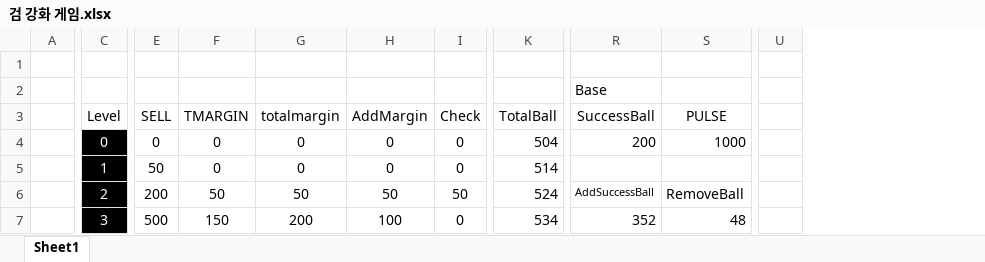
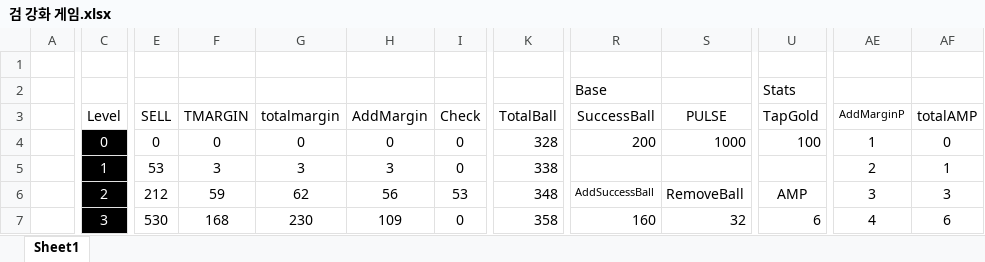
Before and after one commit to Balloon208/Unity_Weapon_Forge, an Excel workbook: 검 강화 게임.xlsx, sheet Sheet1, drawn as a sheet; only a part is shown, gaps mark what is left out; values as stored, in another font and other column widths than the file's, no borders; charts and pictures and conditional formats not drawn; removed rows and columns are numbered as before the commit, all else as after; the diff covers the shown part only; the diff names each change by its address in the sheet, - before the commit and + after, or states it on an @@ line.

Commit message:
ADD :: UpgradeSystem
1. Addmargin Upgrade is available!
2. Add idea note.

```diff
--- a/검 강화 게임.xlsx (sheet Sheet1)
+++ b/검 강화 게임.xlsx (sheet Sheet1)
-column U, empty
+column U (TapGold), row 2: Stats; rows 4-7: 100 |  | AMP | 6
+column AE (AddMarginP), rows 4-7: 1 | 2 | 3 | 4
+column AF (totalAMP), rows 4-7: 0 | 1 | 3 | 6
-K4 (TotalBall): 504
+K4 (TotalBall): 328
-E5 (SELL): 50
+E5 (SELL): 53
-F5 (TMARGIN): 0
+F5 (TMARGIN): 3
-G5 (totalmargin): 0
+G5 (totalmargin): 3
-H5 (AddMargin): 0
+H5 (AddMargin): 3
-K5 (TotalBall): 514
+K5 (TotalBall): 338
-E6 (SELL): 200
+E6 (SELL): 212
-F6 (TMARGIN): 50
+F6 (TMARGIN): 59
-G6 (totalmargin): 50
+G6 (totalmargin): 62
-H6 (AddMargin): 50
+H6 (AddMargin): 56
-I6 (Check): 50
+I6 (Check): 53
-K6 (TotalBall): 524
+K6 (TotalBall): 348
-E7 (SELL): 500
+E7 (SELL): 530
-F7 (TMARGIN): 150
+F7 (TMARGIN): 168
-G7 (totalmargin): 200
+G7 (totalmargin): 230
-H7 (AddMargin): 100
+H7 (AddMargin): 109
-K7 (TotalBall): 534
+K7 (TotalBall): 358
-R7 (SuccessBall): 352
+R7 (SuccessBall): 160
-S7 (PULSE): 48
+S7 (PULSE): 32
```
Also changed, not shown: 4 added columns and 331 edited cells elsewhere in this sheet, formulas that keep their value, charts or pictures, 7 other files.
